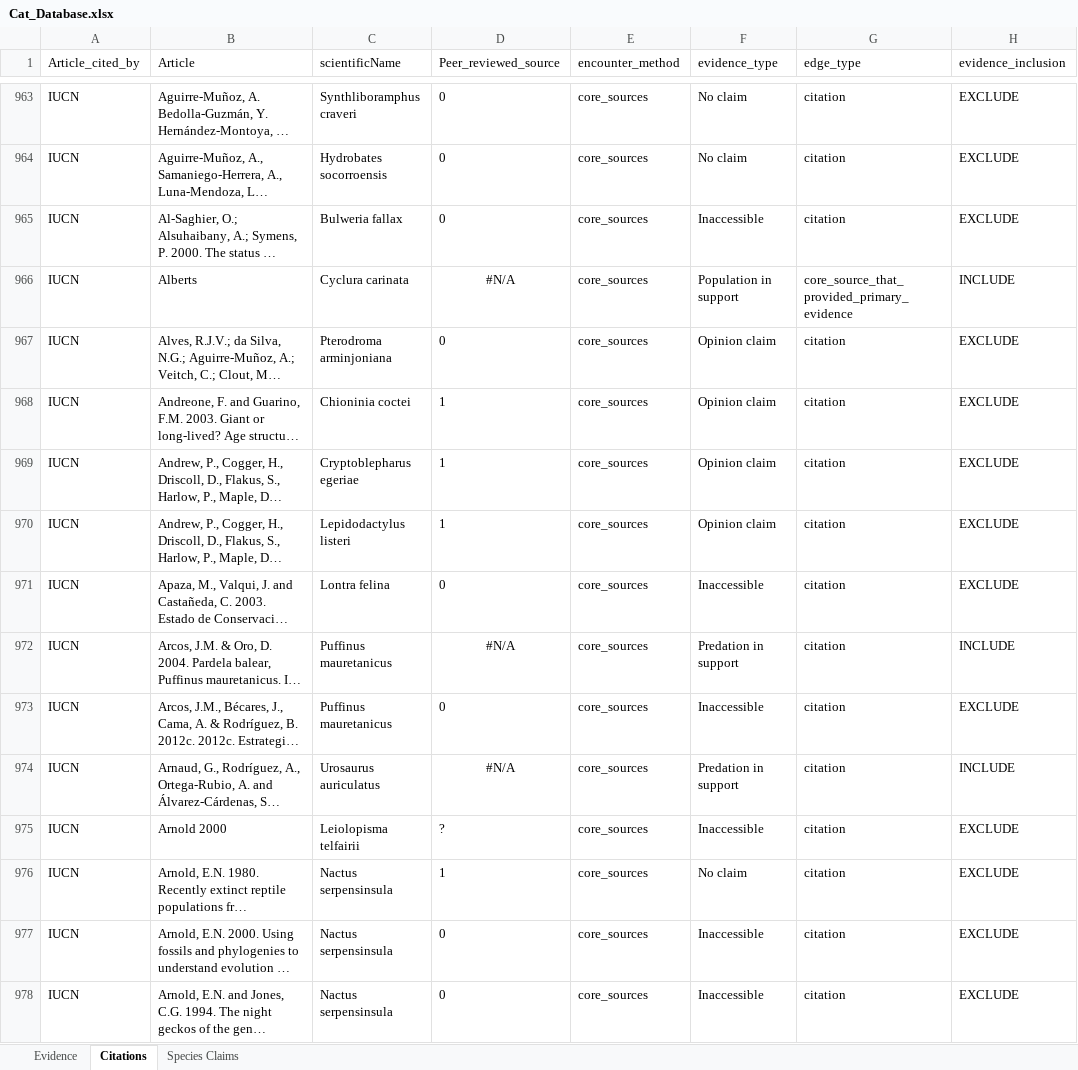
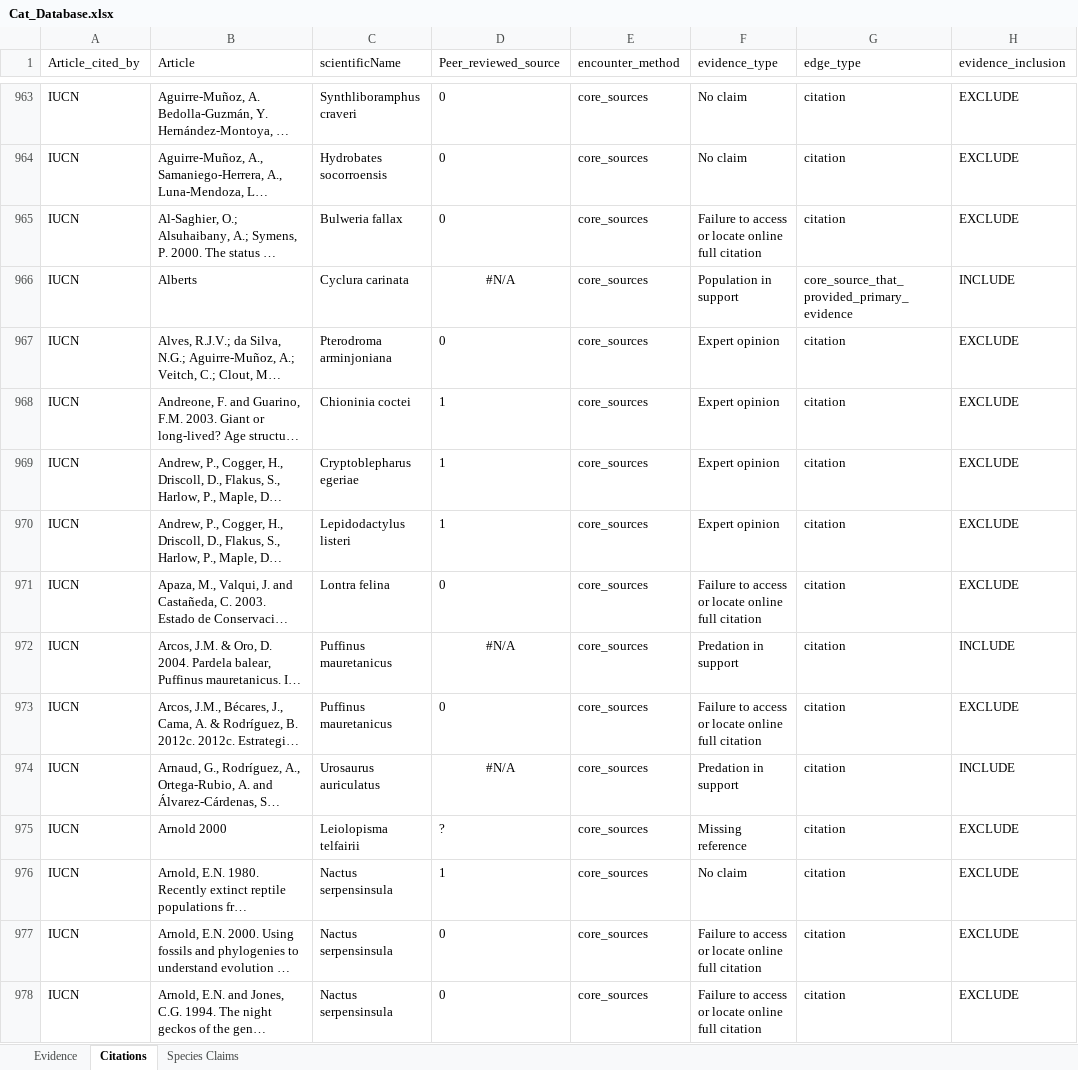
Before and after one commit to ejlundgren/cat_evidence_review, an Excel workbook: data/systematic_review/Cat_Database.xlsx, sheet Citations, drawn as a sheet; only a part is shown, gaps mark what is left out; long unchanged cells end in …; values as stored, in another font and other column widths than the file's, no borders; the diff covers the shown part only; the diff names each change by its address in the sheet, - before the commit and + after, or states it on an @@ line.

```diff
--- a/data/systematic_review/Cat_Database.xlsx (sheet Citations)
+++ b/data/systematic_review/Cat_Database.xlsx (sheet Citations)
-F965 (evidence_type): Inaccessible
+F965 (evidence_type): Failure to access or locate online full citation
-F967:F970 (evidence_type): Opinion claim
+F967:F970 (evidence_type): Expert opinion
-F971 (evidence_type): Inaccessible
+F971 (evidence_type): Failure to access or locate online full citation
-F973 (evidence_type): Inaccessible
+F973 (evidence_type): Failure to access or locate online full citation
-F975 (evidence_type): Inaccessible
+F975 (evidence_type): Missing reference
-F977:F978 (evidence_type): Inaccessible
+F977:F978 (evidence_type): Failure to access or locate online full citation
```
Also changed, not shown: 1027 edited cells elsewhere in this sheet, 20 other files.
